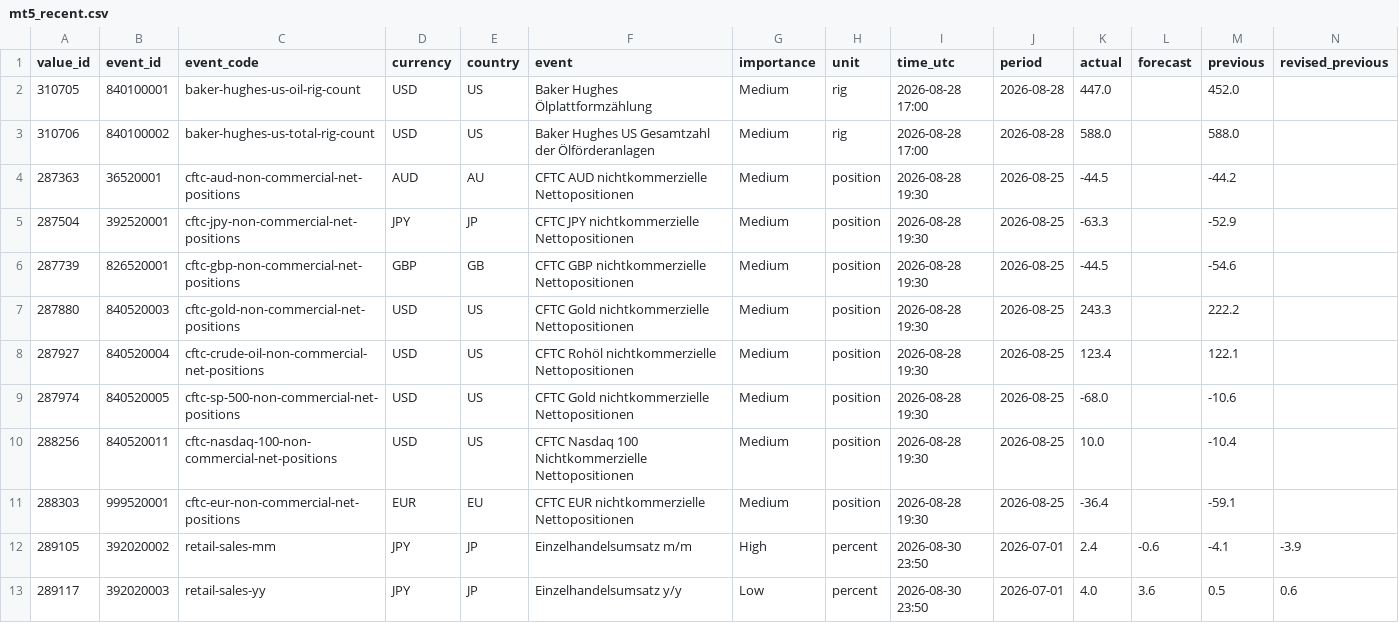
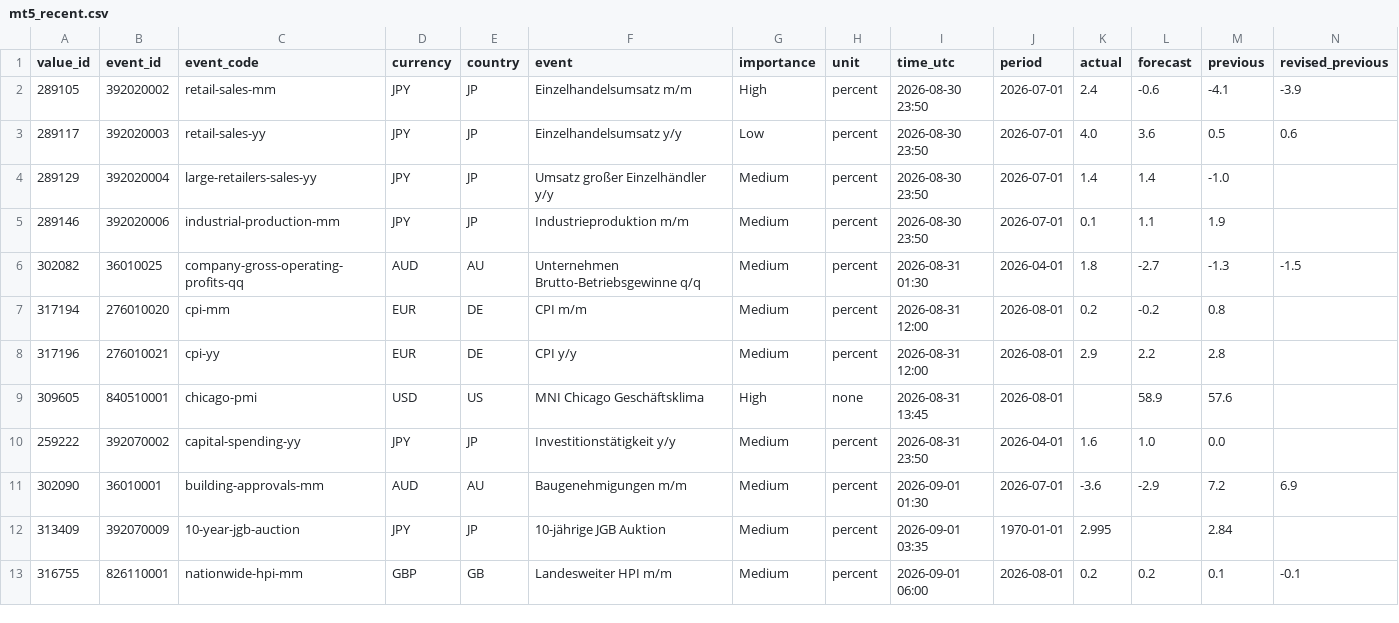
Before and after one commit to MazohFX/taco-strategy-lab, a CSV file: data/macro_calendar/mt5_recent.csv, drawn as a sheet; only a part is shown; the shorter side is filled out with more unchanged rows; rows hold the shown columns only; the diff names each change by its address in the sheet, - before the commit and + after, or states it on an @@ line.

Commit message:
MT5 Makro-Kalender Sync 2026-10-16 05:45 UTC

```diff
--- a/data/macro_calendar/mt5_recent.csv
+++ b/data/macro_calendar/mt5_recent.csv
-row 2: 310705 | 840100001 | baker-hughes-us-oil-rig-count | USD | US | Baker Hughes Ölplattformzählung | Medium | rig | 2026-08-28 17:00 | 2026-08-28 | 447.0 |  | 452.0
-row 3: 310706 | 840100002 | baker-hughes-us-total-rig-count | USD | US | Baker Hughes US Gesamtzahl der Ölförderanlagen | Medium | rig | 2026-08-28 17:00 | 2026-08-28 | 588.0 |  | 588.0
-row 4: 287363 | 36520001 | cftc-aud-non-commercial-net-positions | AUD | AU | CFTC AUD nichtkommerzielle Nettopositionen | Medium | position | 2026-08-28 19:30 | 2026-08-25 | -44.5 |  | -44.2
-row 5: 287504 | 392520001 | cftc-jpy-non-commercial-net-positions | JPY | JP | CFTC JPY nichtkommerzielle Nettopositionen | Medium | position | 2026-08-28 19:30 | 2026-08-25 | -63.3 |  | -52.9
-row 6: 287739 | 826520001 | cftc-gbp-non-commercial-net-positions | GBP | GB | CFTC GBP nichtkommerzielle Nettopositionen | Medium | position | 2026-08-28 19:30 | 2026-08-25 | -44.5 |  | -54.6
-row 7: 287880 | 840520003 | cftc-gold-non-commercial-net-positions | USD | US | CFTC Gold nichtkommerzielle Nettopositionen | Medium | position | 2026-08-28 19:30 | 2026-08-25 | 243.3 |  | 222.2
-row 8: 287927 | 840520004 | cftc-crude-oil-non-commercial-net-positions | USD | US | CFTC Rohöl nichtkommerzielle Nettopositionen | Medium | position | 2026-08-28 19:30 | 2026-08-25 | 123.4 |  | 122.1
-row 9: 287974 | 840520005 | cftc-sp-500-non-commercial-net-positions | USD | US | CFTC Gold nichtkommerzielle Nettopositionen | Medium | position | 2026-08-28 19:30 | 2026-08-25 | -68.0 |  | -10.6
-row 10: 288256 | 840520011 | cftc-nasdaq-100-non-commercial-net-positions | USD | US | CFTC Nasdaq 100 Nichtkommerzielle Nettopositionen | Medium | position | 2026-08-28 19:30 | 2026-08-25 | 10.0 |  | -10.4
-row 11: 288303 | 999520001 | cftc-eur-non-commercial-net-positions | EUR | EU | CFTC EUR nichtkommerzielle Nettopositionen | Medium | position | 2026-08-28 19:30 | 2026-08-25 | -36.4 |  | -59.1
```
